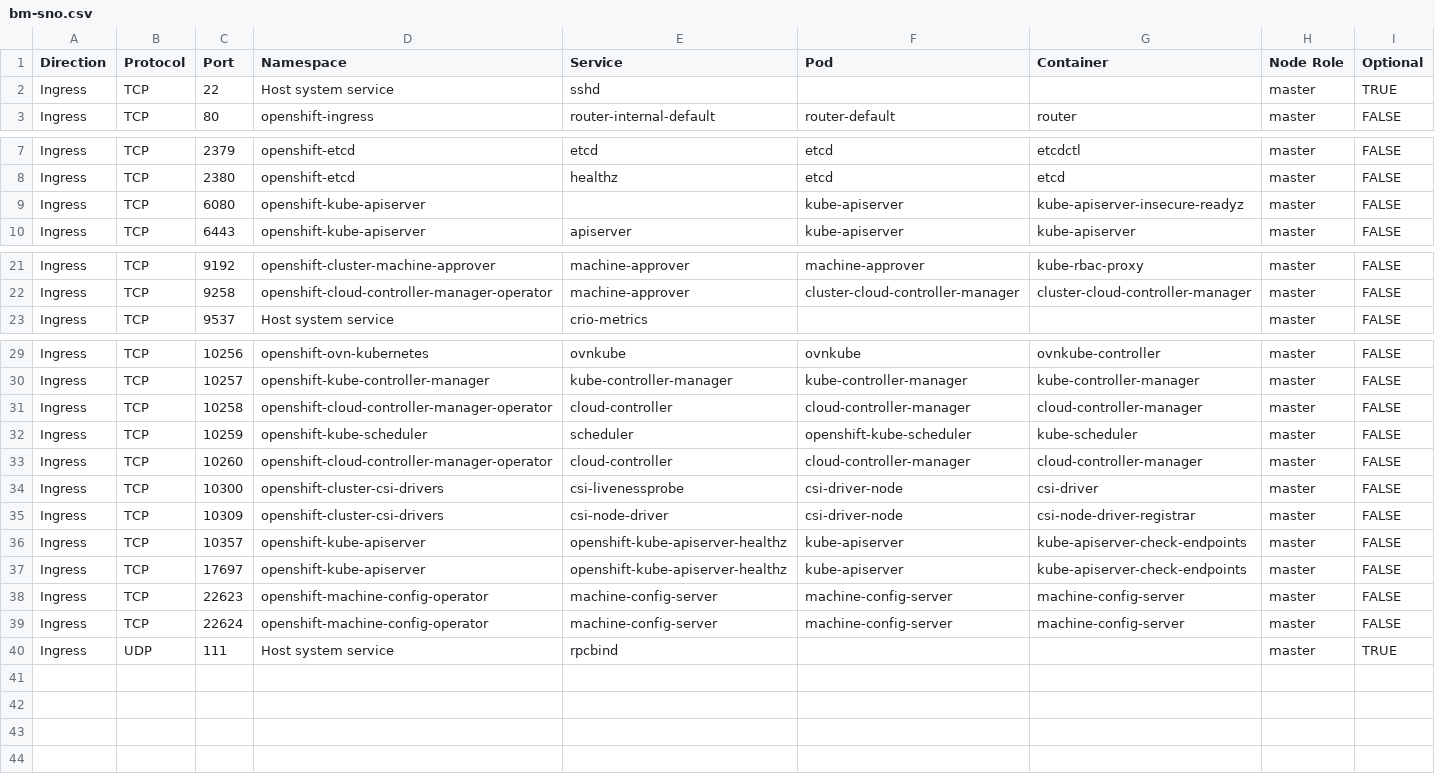
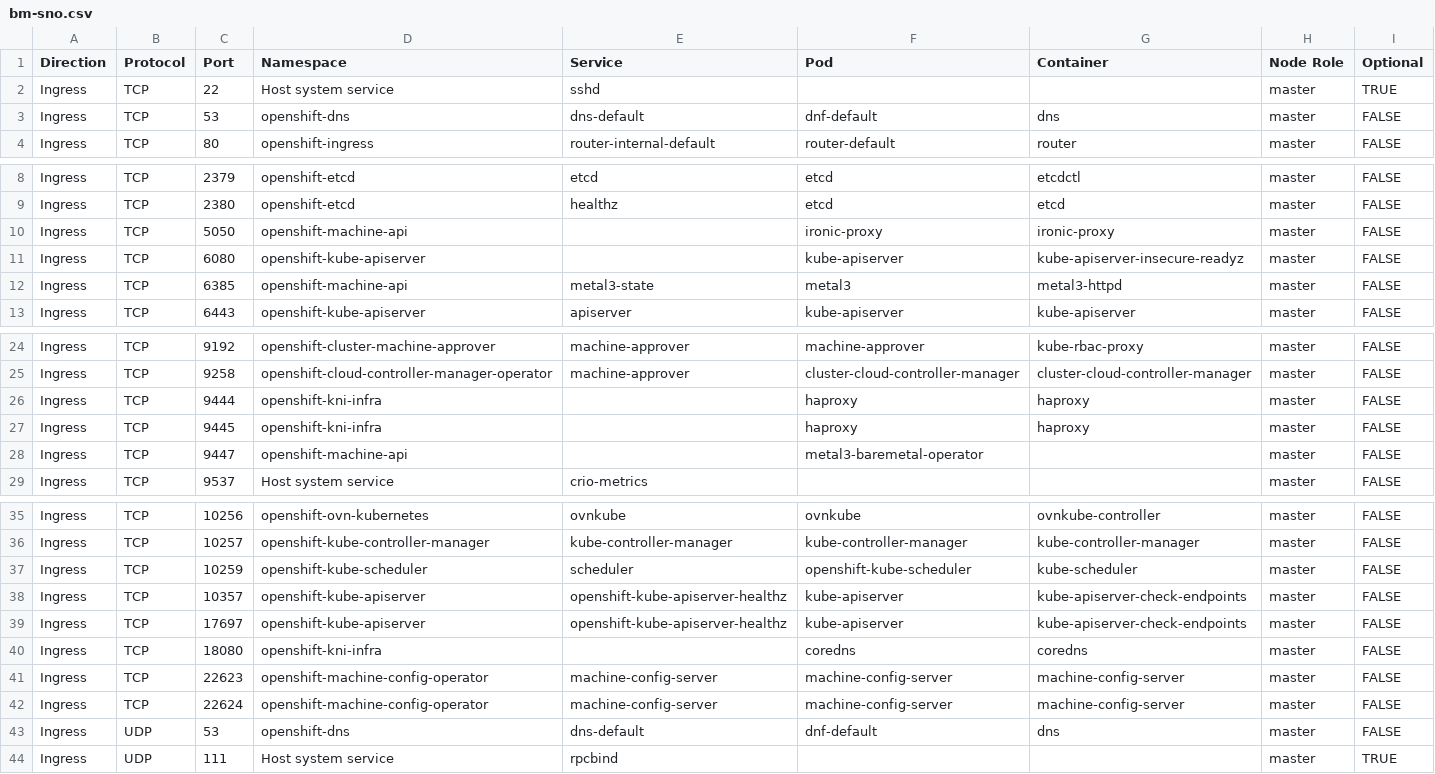
Before and after one commit to openshift-kni/commatrix, a CSV file: docs/stable/raw/bm-sno.csv, drawn as a sheet; only a part is shown, gaps mark what is left out.

```diff
--- a/docs/stable/raw/bm-sno.csv
+++ b/docs/stable/raw/bm-sno.csv
@@ -2,2 +2,3 @@ Direction,Protocol,Port,Namespace,Service,Pod,Container,Node Role,Optional
 Ingress,TCP,22,Host system service,sshd,,,master,TRUE
+Ingress,TCP,53,openshift-dns,dns-default,dnf-default,dns,master,FALSE
 Ingress,TCP,80,openshift-ingress,router-internal-default,router-default,router,master,FALSE
@@ -8,3 +9,5 @@ Ingress,TCP,2379,openshift-etcd,etcd,etcd,etcdctl,master,FALSE
 Ingress,TCP,2380,openshift-etcd,healthz,etcd,etcd,master,FALSE
+Ingress,TCP,5050,openshift-machine-api,,ironic-proxy,ironic-proxy,master,FALSE
 Ingress,TCP,6080,openshift-kube-apiserver,,kube-apiserver,kube-apiserver-insecure-readyz,master,FALSE
+Ingress,TCP,6385,openshift-machine-api,metal3-state,metal3,metal3-httpd,master,FALSE
 Ingress,TCP,6443,openshift-kube-apiserver,apiserver,kube-apiserver,kube-apiserver,master,FALSE
@@ -22,2 +25,5 @@ Ingress,TCP,9192,openshift-cluster-machine-approver,machine-approver,machine-app
 Ingress,TCP,9258,openshift-cloud-controller-manager-operator,machine-approver,cluster-cloud-controller-manager,cluster-cloud-controller-manager,master,FALSE
+Ingress,TCP,9444,openshift-kni-infra,,haproxy,haproxy,master,FALSE
+Ingress,TCP,9445,openshift-kni-infra,,haproxy,haproxy,master,FALSE
+Ingress,TCP,9447,openshift-machine-api,,metal3-baremetal-operator,,master,FALSE
 Ingress,TCP,9537,Host system service,crio-metrics,,,master,FALSE
@@ -30,11 +36,9 @@ Ingress,TCP,10256,openshift-ovn-kubernetes,ovnkube,ovnkube,ovnkube-controller,ma
 Ingress,TCP,10257,openshift-kube-controller-manager,kube-controller-manager,kube-controller-manager,kube-controller-manager,master,FALSE
-Ingress,TCP,10258,openshift-cloud-controller-manager-operator,cloud-controller,cloud-controller-manager,cloud-controller-manager,master,FALSE
 Ingress,TCP,10259,openshift-kube-scheduler,scheduler,openshift-kube-scheduler,kube-scheduler,master,FALSE
-Ingress,TCP,10260,openshift-cloud-controller-manager-operator,cloud-controller,cloud-controller-manager,cloud-controller-manager,master,FALSE
-Ingress,TCP,10300,openshift-cluster-csi-drivers,csi-livenessprobe,csi-driver-node,csi-driver,master,FALSE
-Ingress,TCP,10309,openshift-cluster-csi-drivers,csi-node-driver,csi-driver-node,csi-node-driver-registrar,master,FALSE
 Ingress,TCP,10357,openshift-kube-apiserver,openshift-kube-apiserver-healthz,kube-apiserver,kube-apiserver-check-endpoints,master,FALSE
 Ingress,TCP,17697,openshift-kube-apiserver,openshift-kube-apiserver-healthz,kube-apiserver,kube-apiserver-check-endpoints,master,FALSE
+Ingress,TCP,18080,openshift-kni-infra,,coredns,coredns,master,FALSE
 Ingress,TCP,22623,openshift-machine-config-operator,machine-config-server,machine-config-server,machine-config-server,master,FALSE
 Ingress,TCP,22624,openshift-machine-config-operator,machine-config-server,machine-config-server,machine-config-server,master,FALSE
+Ingress,UDP,53,openshift-dns,dns-default,dnf-default,dns,master,FALSE
 Ingress,UDP,111,Host system service,rpcbind,,,master,TRUE
```
Also changed, not shown: docs/stable/unique/bm-sno.csv.
